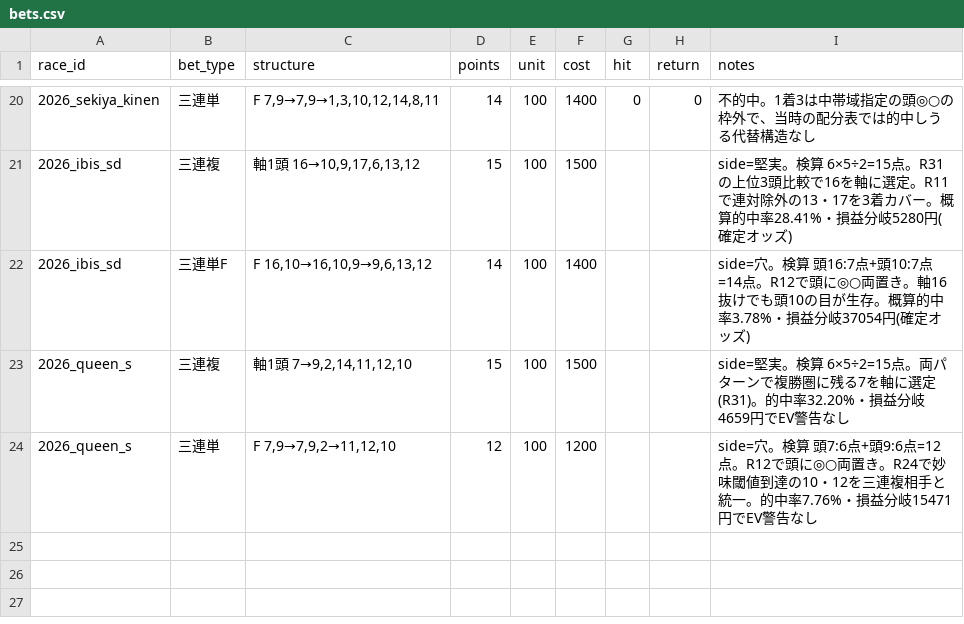
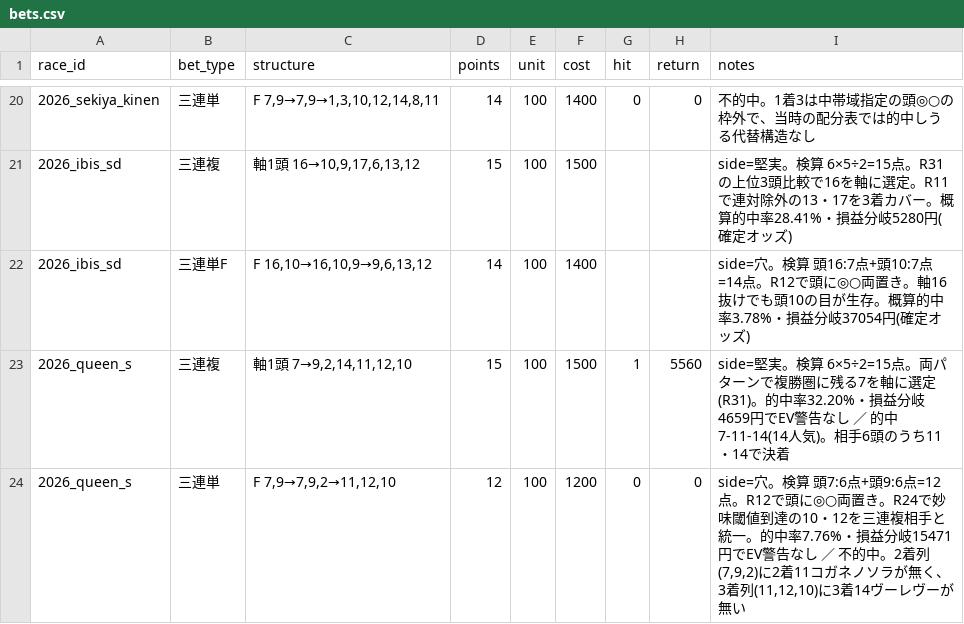
Before and after one commit to Atoyr/keiba, a CSV file: log/bets.csv, drawn as a sheet; only a part is shown, gaps mark what is left out; the diff names each change by its address in the sheet, - before the commit and + after, or states it on an @@ line.

```diff
--- a/log/bets.csv
+++ b/log/bets.csv
-G23 (hit): (empty)
+G23 (hit): 1
-H23 (return): (empty)
+H23 (return): 5560
-I23 (notes): …警告なし
+I23 (notes): …警告なし ／ 的中 7-11-14(14人気)。相手6頭のうち11・14で決着
-G24 (hit): (empty)
+G24 (hit): 0
-H24 (return): (empty)
+H24 (return): 0
-I24 (notes): …警告なし
+I24 (notes): …警告なし ／ 不的中。2着列(7,9,2)に2着11コガネノソラが無く、3着列(11,12,10)に3着14ヴーレヴーが無い
```
Also changed, not shown: log/predictions.csv, log/races.csv, 3 other files.
